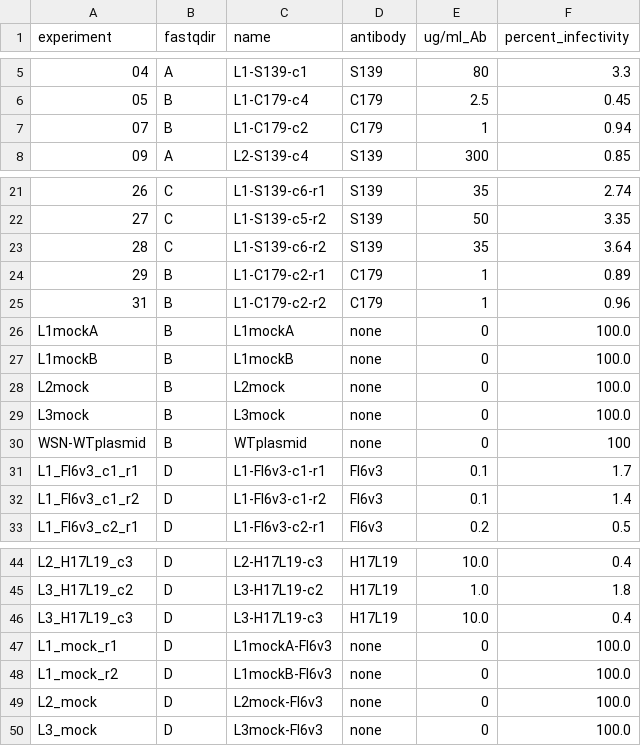
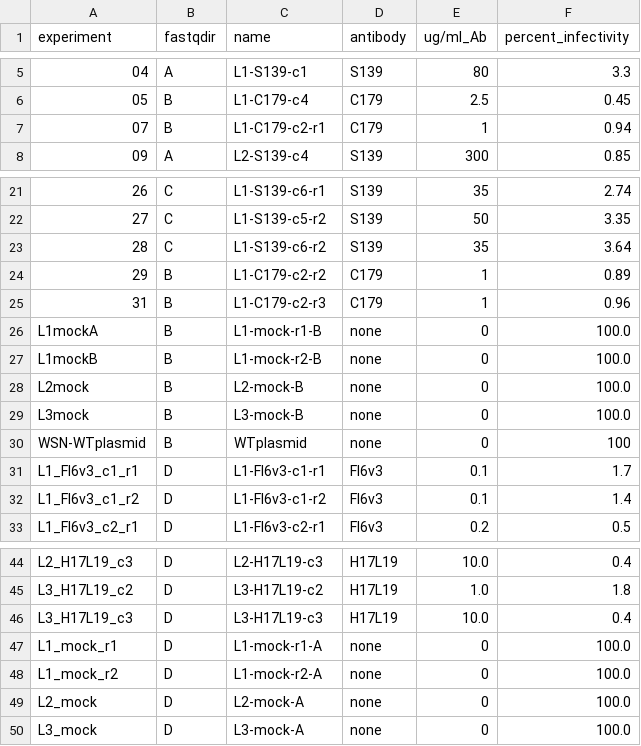
Before and after one commit to jbloomlab/HA_antibody_ease_of_escape, a CSV file: analysis_code/data/experiment_list.csv, drawn as a sheet; only a part is shown, gaps mark what is left out.

```diff
--- a/analysis_code/data/experiment_list.csv
+++ b/analysis_code/data/experiment_list.csv
@@ -6,3 +6,3 @@ experiment,fastqdir,name,antibody,ug/ml_Ab,percent_infectivity
 05,B,L1-C179-c4,C179,2.5,0.45
-07,B,L1-C179-c2,C179,1,0.94
+07,B,L1-C179-c2-r1,C179,1,0.94
 09,A,L2-S139-c4,S139,300,0.85
@@ -23,8 +23,8 @@ experiment,fastqdir,name,antibody,ug/ml_Ab,percent_infectivity
 28,C,L1-S139-c6-r2,S139,35,3.64
-29,B,L1-C179-c2-r1,C179,1,0.89
-31,B,L1-C179-c2-r2,C179,1,0.96
-L1mockA,B,L1mockA,none,0,100.0
-L1mockB,B,L1mockB,none,0,100.0
-L2mock,B,L2mock,none,0,100.0
-L3mock,B,L3mock,none,0,100.0
+29,B,L1-C179-c2-r2,C179,1,0.89
+31,B,L1-C179-c2-r3,C179,1,0.96
+L1mockA,B,L1-mock-r1-B,none,0,100.0
+L1mockB,B,L1-mock-r2-B,none,0,100.0
+L2mock,B,L2-mock-B,none,0,100.0
+L3mock,B,L3-mock-B,none,0,100.0
 WSN-WTplasmid,B,WTplasmid,none,0,100
@@ -46,5 +46,5 @@ L3_H17L19_c2,D,L3-H17L19-c2,H17L19,1.0,1.8
 L3_H17L19_c3,D,L3-H17L19-c3,H17L19,10.0,0.4
-L1_mock_r1,D,L1mockA-FI6v3,none,0,100.0
-L1_mock_r2,D,L1mockB-FI6v3,none,0,100.0
-L2_mock,D,L2mock-FI6v3,none,0,100.0
-L3_mock,D,L3mock-FI6v3,none,0,100.0
+L1_mock_r1,D,L1-mock-r1-A,none,0,100.0
+L1_mock_r2,D,L1-mock-r2-A,none,0,100.0
+L2_mock,D,L2-mock-A,none,0,100.0
+L3_mock,D,L3-mock-A,none,0,100.0
```
Also changed, not shown: 10 other files.
